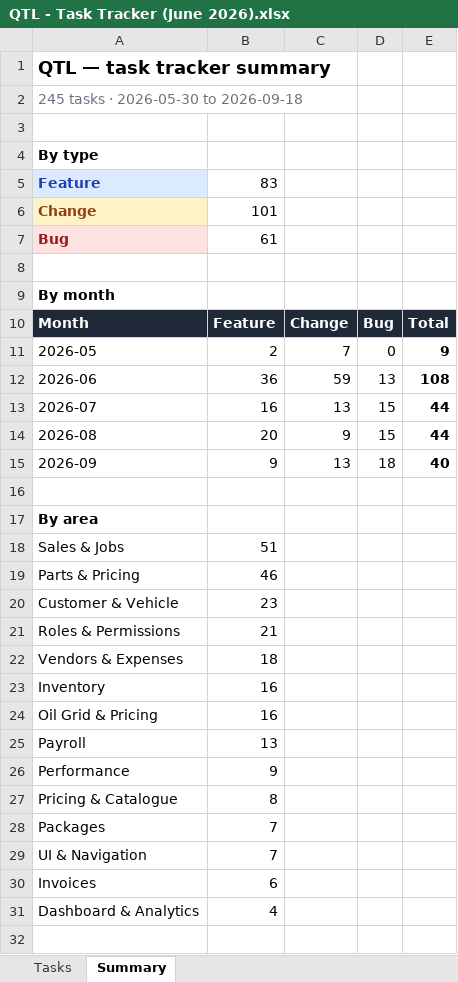
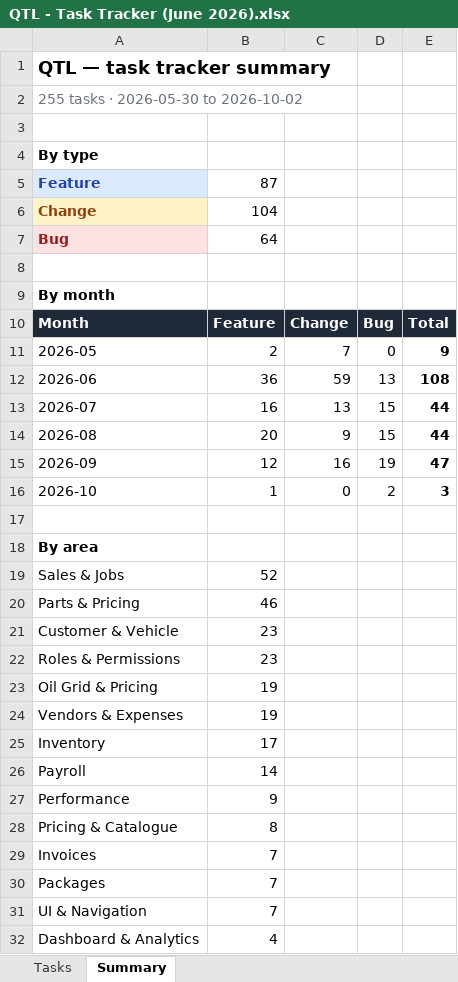
Before and after one commit to NEER4J/qtl, an Excel workbook: doc/QTL - Task Tracker (June 2026).xlsx, sheet Summary, drawn as a sheet; values as stored, in another font and other column widths than the file's, no borders; removed rows and columns are numbered as before the commit, all else as after; the diff names each change by its address in the sheet, - before the commit and + after, or states it on an @@ line.

```diff
--- a/doc/QTL - Task Tracker (June 2026).xlsx (sheet Summary)
+++ b/doc/QTL - Task Tracker (June 2026).xlsx (sheet Summary)
-A2: 245 tasks · 2026-05-30 to 2026-09-18
+A2: 255 tasks · 2026-05-30 to 2026-10-02
-B5: 83
+B5: 87
-B6: 101
+B6: 104
-B7: 61
+B7: 64
-B15: 9
+B15: 12
-C15: 13
+C15: 16
-D15: 18
+D15: 19
-E15: 40
+E15: 47
+row 16: 2026-10 | 1 | 0 | 2 | 3
-B19: 51
+B19: 52
-B22: 21
+B22: 23
+row 23: Oil Grid & Pricing | 19
-B24: 18
+B24: 19
-B25: 16
+B25: 17
-row 24: Oil Grid & Pricing | 16
-B26: 13
+B26: 14
+row 29: Invoices | 7
-row 30: Invoices | 6
```
Also changed, not shown: sheet Tasks, 18 other files.
